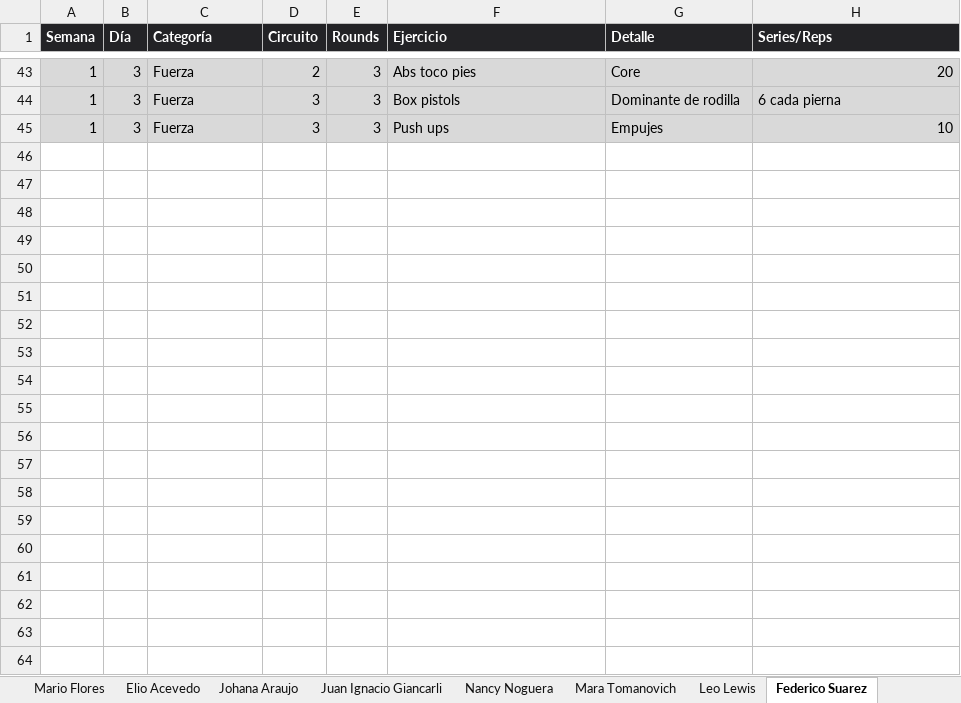
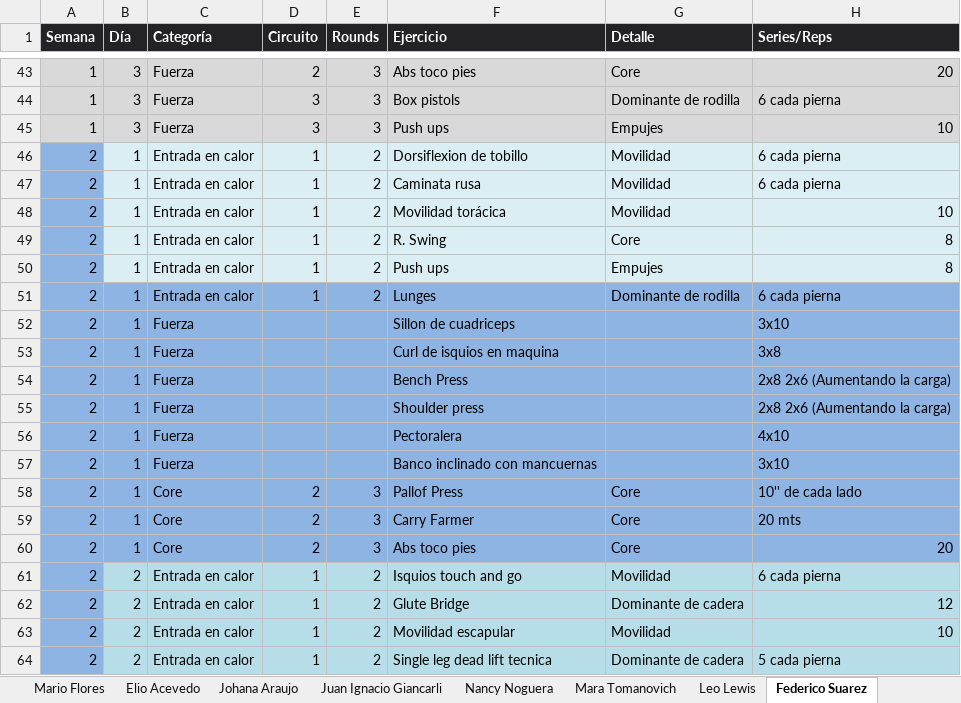
Before and after one commit to erictomanovich-web/profe.eric.app, an Excel workbook: pwa/rutinas.xlsx, sheet Federico Suarez, drawn as a sheet; only a part is shown, gaps mark what is left out; values as stored, in another font and other column widths than the file's, no borders; the diff covers the shown part only; the diff names each change by its address in the sheet, - before the commit and + after, or states it on an @@ line.

```diff
--- a/pwa/rutinas.xlsx (sheet Federico Suarez)
+++ b/pwa/rutinas.xlsx (sheet Federico Suarez)
+row 46: 2 | 1 | Entrada en calor | 1 | 2 | Dorsiflexion de tobillo | Movilidad | 6 cada pierna
+row 47: 2 | 1 | Entrada en calor | 1 | 2 | Caminata rusa | Movilidad | 6 cada pierna
+row 48: 2 | 1 | Entrada en calor | 1 | 2 | Movilidad torácica | Movilidad | 10
+row 49: 2 | 1 | Entrada en calor | 1 | 2 | R. Swing | Core | 8
+row 50: 2 | 1 | Entrada en calor | 1 | 2 | Push ups | Empujes | 8
+row 51: 2 | 1 | Entrada en calor | 1 | 2 | Lunges | Dominante de rodilla | 6 cada pierna
+row 52: 2 | 1 | Fuerza |  |  | Sillon de cuadriceps |  | 3x10
+row 53: 2 | 1 | Fuerza |  |  | Curl de isquios en maquina |  | 3x8
+row 54: 2 | 1 | Fuerza |  |  | Bench Press |  | 2x8 2x6 (Aumentando la carga)
+row 55: 2 | 1 | Fuerza |  |  | Shoulder press |  | 2x8 2x6 (Aumentando la carga)
+row 56: 2 | 1 | Fuerza |  |  | Pectoralera |  | 4x10
+row 57: 2 | 1 | Fuerza |  |  | Banco inclinado con mancuernas |  | 3x10
+row 58: 2 | 1 | Core | 2 | 3 | Pallof Press | Core | 10'' de cada lado
+row 59: 2 | 1 | Core | 2 | 3 | Carry Farmer | Core | 20 mts
+row 60: 2 | 1 | Core | 2 | 3 | Abs toco pies | Core | 20
+row 61: 2 | 2 | Entrada en calor | 1 | 2 | Isquios touch and go | Movilidad | 6 cada pierna
+row 62: 2 | 2 | Entrada en calor | 1 | 2 | Glute Bridge | Dominante de cadera | 12
+row 63: 2 | 2 | Entrada en calor | 1 | 2 | Movilidad escapular | Movilidad | 10
+row 64: 2 | 2 | Entrada en calor | 1 | 2 | Single leg dead lift tecnica | Dominante de cadera | 5 cada pierna
```
Also changed, not shown: 24 added rows elsewhere in this sheet, sheet Mario Flores, sheet Cristian Medina.
